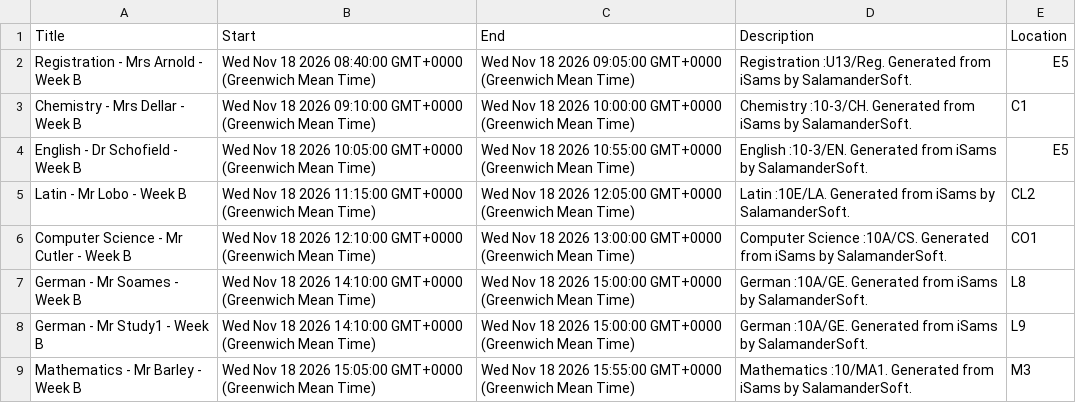
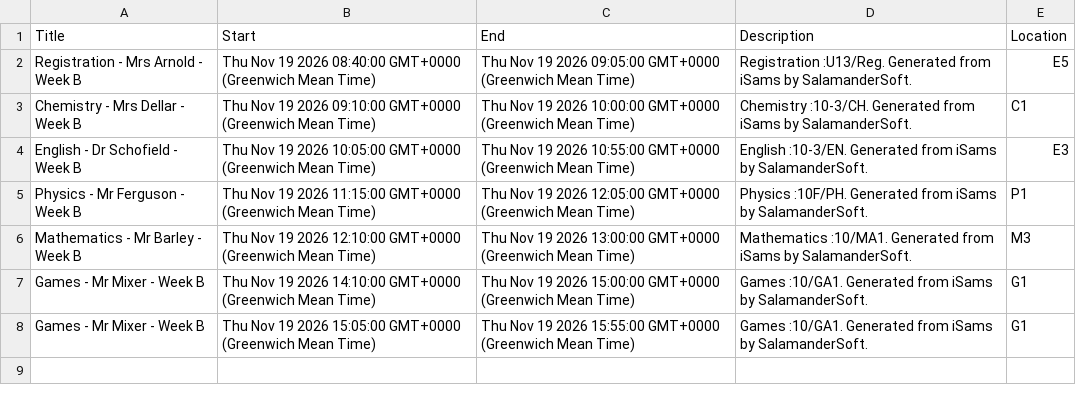
Before and after one commit to BQ8842/test-json-file, a CSV file: export.csv, drawn as a sheet.

Commit message:
Update CSV from Google Sheets

```diff
--- a/export.csv
+++ b/export.csv
@@ -1,9 +1,8 @@
 Title,Start,End,Description,Location
-Registration - Mrs Arnold - Week B,Wed Nov 18 2026 08:40:00 GMT+0000 (Greenwich Mean Time),Wed Nov 18 2026 09:05:00 GMT+0000 (Greenwich Mean Time),Registration :U13/Reg. Generated from iSams by SalamanderSoft.,E5
-Chemistry - Mrs Dellar - Week B,Wed Nov 18 2026 09:10:00 GMT+0000 (Greenwich Mean Time),Wed Nov 18 2026 10:00:00 GMT+0000 (Greenwich Mean Time),Chemistry :10-3/CH. Generated from iSams by SalamanderSoft.,C1
-English - Dr Schofield - Week B,Wed Nov 18 2026 10:05:00 GMT+0000 (Greenwich Mean Time),Wed Nov 18 2026 10:55:00 GMT+0000 (Greenwich Mean Time),English :10-3/EN. Generated from iSams by SalamanderSoft.,E5
-Latin - Mr Lobo - Week B,Wed Nov 18 2026 11:15:00 GMT+0000 (Greenwich Mean Time),Wed Nov 18 2026 12:05:00 GMT+0000 (Greenwich Mean Time),Latin :10E/LA. Generated from iSams by SalamanderSoft.,CL2
-Computer Science - Mr Cutler - Week B,Wed Nov 18 2026 12:10:00 GMT+0000 (Greenwich Mean Time),Wed Nov 18 2026 13:00:00 GMT+0000 (Greenwich Mean Time),Computer Science :10A/CS. Generated from iSams by SalamanderSoft.,CO1
-German - Mr Soames - Week B,Wed Nov 18 2026 14:10:00 GMT+0000 (Greenwich Mean Time),Wed Nov 18 2026 15:00:00 GMT+0000 (Greenwich Mean Time),German :10A/GE. Generated from iSams by SalamanderSoft.,L8
-German - Mr Study1 - Week B,Wed Nov 18 2026 14:10:00 GMT+0000 (Greenwich Mean Time),Wed Nov 18 2026 15:00:00 GMT+0000 (Greenwich Mean Time),German :10A/GE. Generated from iSams by SalamanderSoft.,L9
-Mathematics - Mr Barley - Week B,Wed Nov 18 2026 15:05:00 GMT+0000 (Greenwich Mean Time),Wed Nov 18 2026 15:55:00 GMT+0000 (Greenwich Mean Time),Mathematics :10/MA1. Generated from iSams by SalamanderSoft.,M3
+Registration - Mrs Arnold - Week B,Thu Nov 19 2026 08:40:00 GMT+0000 (Greenwich Mean Time),Thu Nov 19 2026 09:05:00 GMT+0000 (Greenwich Mean Time),Registration :U13/Reg. Generated from iSams by SalamanderSoft.,E5
+Chemistry - Mrs Dellar - Week B,Thu Nov 19 2026 09:10:00 GMT+0000 (Greenwich Mean Time),Thu Nov 19 2026 10:00:00 GMT+0000 (Greenwich Mean Time),Chemistry :10-3/CH. Generated from iSams by SalamanderSoft.,C1
+English - Dr Schofield - Week B,Thu Nov 19 2026 10:05:00 GMT+0000 (Greenwich Mean Time),Thu Nov 19 2026 10:55:00 GMT+0000 (Greenwich Mean Time),English :10-3/EN. Generated from iSams by SalamanderSoft.,E3
+Physics - Mr Ferguson - Week B,Thu Nov 19 2026 11:15:00 GMT+0000 (Greenwich Mean Time),Thu Nov 19 2026 12:05:00 GMT+0000 (Greenwich Mean Time),Physics :10F/PH. Generated from iSams by SalamanderSoft.,P1
+Mathematics - Mr Barley - Week B,Thu Nov 19 2026 12:10:00 GMT+0000 (Greenwich Mean Time),Thu Nov 19 2026 13:00:00 GMT+0000 (Greenwich Mean Time),Mathematics :10/MA1. Generated from iSams by SalamanderSoft.,M3
+Games - Mr Mixer - Week B,Thu Nov 19 2026 14:10:00 GMT+0000 (Greenwich Mean Time),Thu Nov 19 2026 15:00:00 GMT+0000 (Greenwich Mean Time),Games :10/GA1. Generated from iSams by SalamanderSoft.,G1
+Games - Mr Mixer - Week B,Thu Nov 19 2026 15:05:00 GMT+0000 (Greenwich Mean Time),Thu Nov 19 2026 15:55:00 GMT+0000 (Greenwich Mean Time),Games :10/GA1. Generated from iSams by SalamanderSoft.,G1
```
